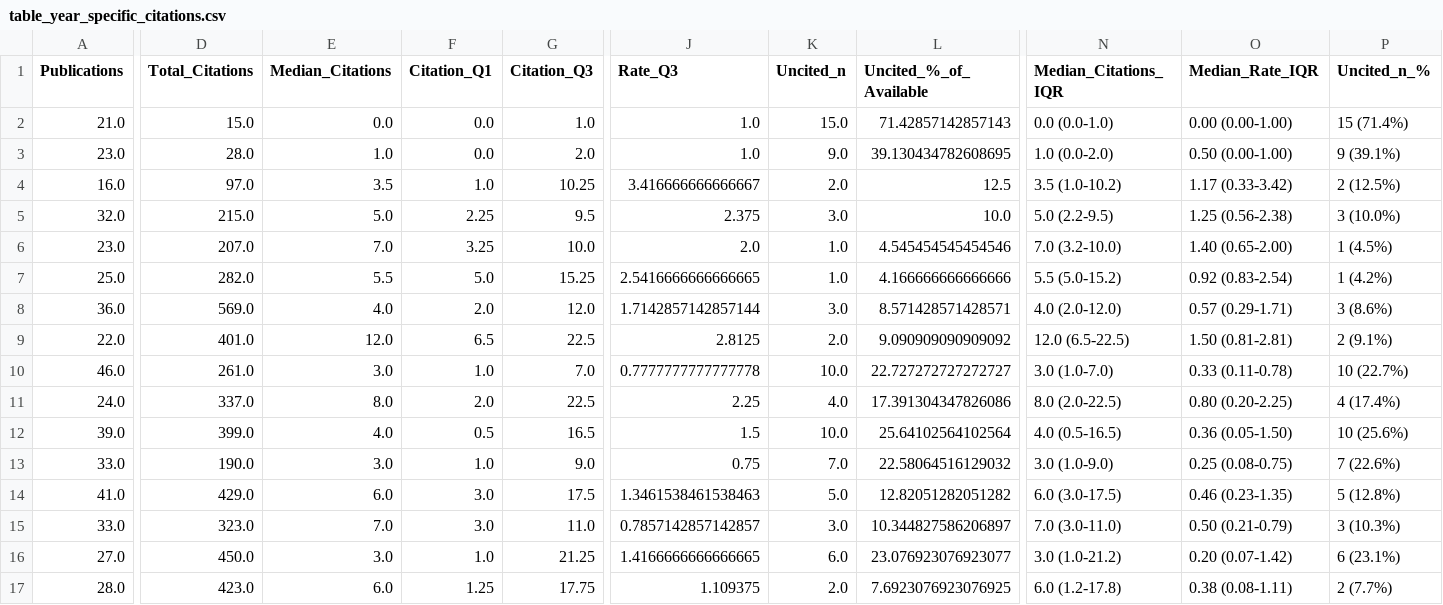
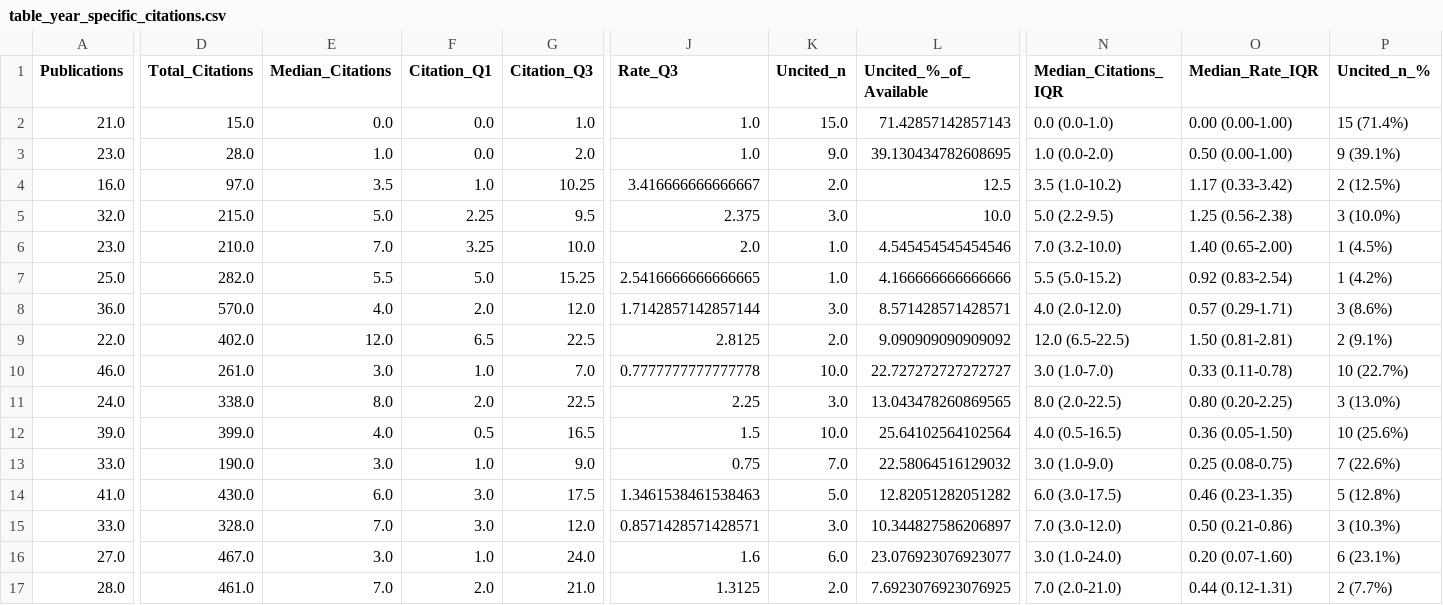
Before and after one commit to mjafarpour87/research-openehr, a CSV file: output/table_year_specific_citations.csv, drawn as a sheet; only a part is shown, gaps mark what is left out; the diff covers the shown part only; the diff names each change by its address in the sheet, - before the commit and + after, or states it on an @@ line.

```diff
--- a/output/table_year_specific_citations.csv
+++ b/output/table_year_specific_citations.csv
-D6 (Total_Citations): 207.0
+D6 (Total_Citations): 210.0
-D8 (Total_Citations): 569.0
+D8 (Total_Citations): 570.0
-D9 (Total_Citations): 401.0
+D9 (Total_Citations): 402.0
-D11 (Total_Citations): 337.0
+D11 (Total_Citations): 338.0
-K11 (Uncited_n): 4.0
+K11 (Uncited_n): 3.0
-L11 (Uncited_%_of_Available): 17.391304347826086
+L11 (Uncited_%_of_Available): 13.043478260869565
-P11 (Uncited_n_%): 4 (17.4%)
+P11 (Uncited_n_%): 3 (13.0%)
-D14 (Total_Citations): 429.0
+D14 (Total_Citations): 430.0
-D15 (Total_Citations): 323.0
+D15 (Total_Citations): 328.0
-G15 (Citation_Q3): 11.0
+G15 (Citation_Q3): 12.0
-J15 (Rate_Q3): 0.7857142857142857
+J15 (Rate_Q3): 0.8571428571428571
-N15 (Median_Citations_IQR): 7.0 (3.0-11.0)
+N15 (Median_Citations_IQR): 7.0 (3.0-12.0)
-O15 (Median_Rate_IQR): 0.50 (0.21-0.79)
+O15 (Median_Rate_IQR): 0.50 (0.21-0.86)
-D16 (Total_Citations): 450.0
+D16 (Total_Citations): 467.0
-G16 (Citation_Q3): 21.25
+G16 (Citation_Q3): 24.0
-J16 (Rate_Q3): 1.4166666666666665
+J16 (Rate_Q3): 1.6
-N16 (Median_Citations_IQR): 3.0 (1.0-21.2)
+N16 (Median_Citations_IQR): 3.0 (1.0-24.0)
-O16 (Median_Rate_IQR): 0.20 (0.07-1.42)
+O16 (Median_Rate_IQR): 0.20 (0.07-1.60)
-D17 (Total_Citations): 423.0
+D17 (Total_Citations): 461.0
-E17 (Median_Citations): 6.0
+E17 (Median_Citations): 7.0
-F17 (Citation_Q1): 1.25
+F17 (Citation_Q1): 2.0
-G17 (Citation_Q3): 17.75
+G17 (Citation_Q3): 21.0
-J17 (Rate_Q3): 1.109375
+J17 (Rate_Q3): 1.3125
-N17 (Median_Citations_IQR): 6.0 (1.2-17.8)
+N17 (Median_Citations_IQR): 7.0 (2.0-21.0)
-O17 (Median_Rate_IQR): 0.38 (0.08-1.11)
+O17 (Median_Rate_IQR): 0.44 (0.12-1.31)
```
Also changed, not shown: 1 added row, 1 removed row and 92 edited cells elsewhere in this file, output/table_author_contribution_citation_profile.csv, output/table_journal_citation_profile.csv, 24 other files.
